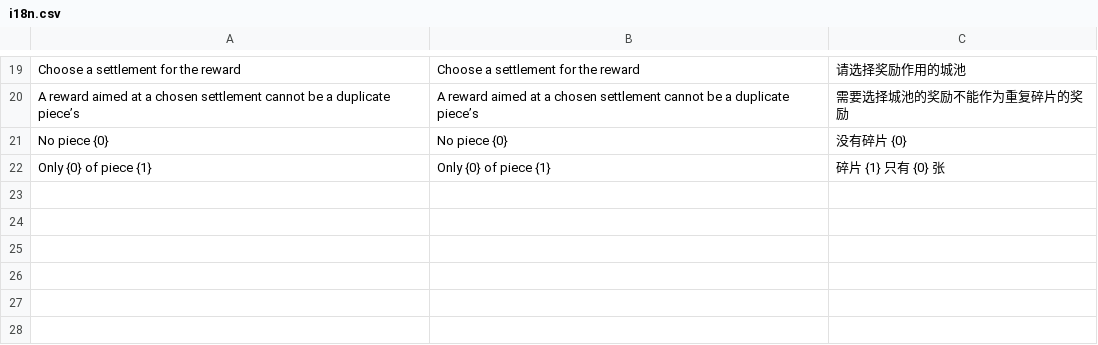
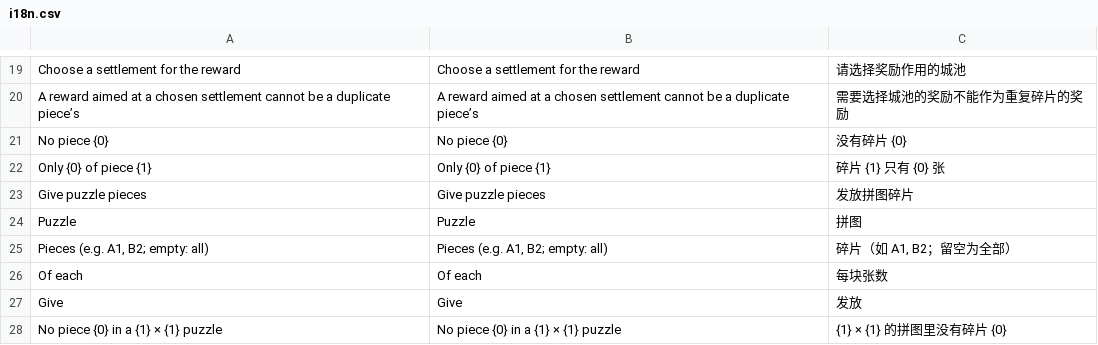
Before and after one commit to xczics/wargame, a CSV file: src/plugins/puzzles/data/i18n.csv, drawn as a sheet; only a part is shown, gaps mark what is left out; the diff names each change by its address in the sheet, - before the commit and + after, or states it on an @@ line.

```diff
--- a/src/plugins/puzzles/data/i18n.csv
+++ b/src/plugins/puzzles/data/i18n.csv
+row 23: Give puzzle pieces | Give puzzle pieces | 发放拼图碎片
+row 24: Puzzle | Puzzle | 拼图
+row 25: Pieces (e.g. A1, B2; empty: all) | Pieces (e.g. A1, B2; empty: all) | 碎片（如 A1, B2；留空为全部）
+row 26: Of each | Of each | 每块张数
+row 27: Give | Give | 发放
+row 28: No piece {0} in a {1} × {1} puzzle | No piece {0} in a {1} × {1} puzzle | {1} × {1} 的拼图里没有碎片 {0}
```
Also changed, not shown: 14 other files.
